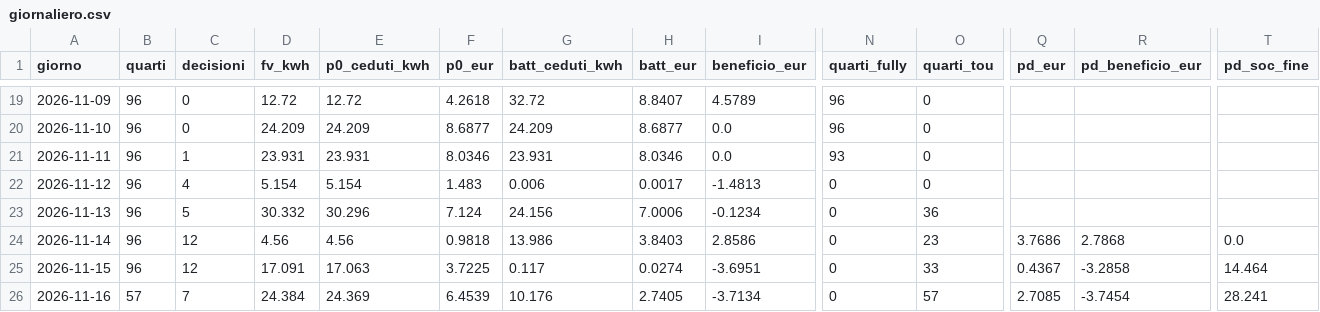
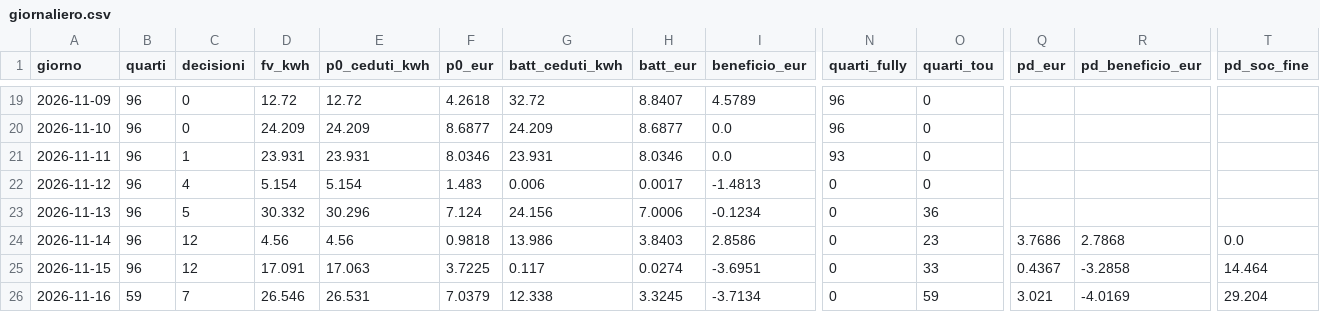
Before and after one commit to paolofontanacn-code/ems-dati, a CSV file: cessione/live/giornaliero.csv, drawn as a sheet; only a part is shown, gaps mark what is left out; the diff names each change by its address in the sheet, - before the commit and + after, or states it on an @@ line.

```diff
--- a/cessione/live/giornaliero.csv
+++ b/cessione/live/giornaliero.csv
-B26 (quarti): 57
+B26 (quarti): 59
-D26 (fv_kwh): 24.384
+D26 (fv_kwh): 26.546
-E26 (p0_ceduti_kwh): 24.369
+E26 (p0_ceduti_kwh): 26.531
-F26 (p0_eur): 6.4539
+F26 (p0_eur): 7.0379
-G26 (batt_ceduti_kwh): 10.176
+G26 (batt_ceduti_kwh): 12.338
-H26 (batt_eur): 2.7405
+H26 (batt_eur): 3.3245
-O26 (quarti_tou): 57
+O26 (quarti_tou): 59
-Q26 (pd_eur): 2.7085
+Q26 (pd_eur): 3.021
-R26 (pd_beneficio_eur): -3.7454
+R26 (pd_beneficio_eur): -4.0169
-T26 (pd_soc_fine): 28.241
+T26 (pd_soc_fine): 29.204
```
Also changed, not shown: pannello/diagnosi_rete.csv, pannello/oggi.csv, 13 other files.
